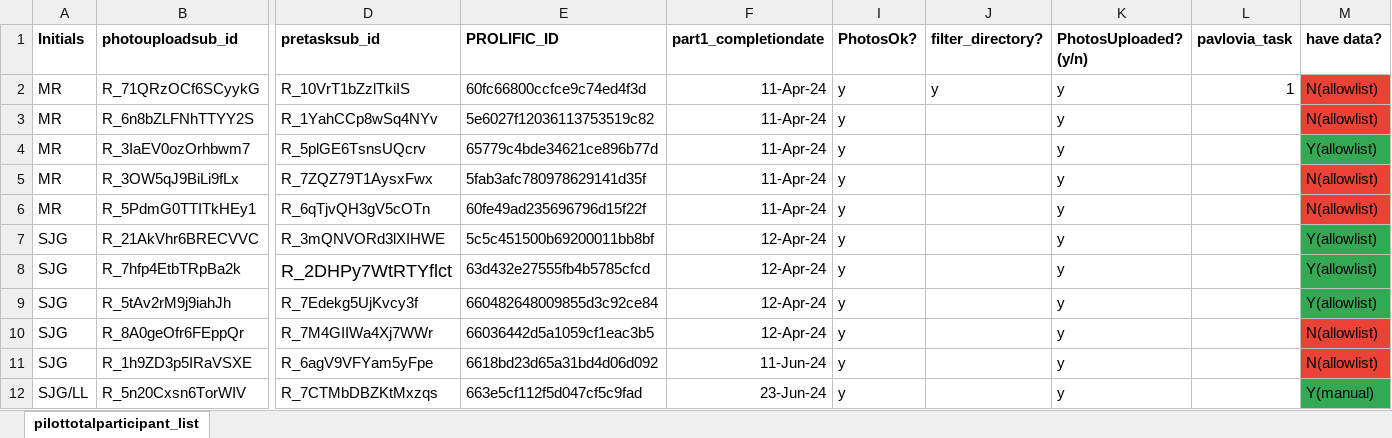
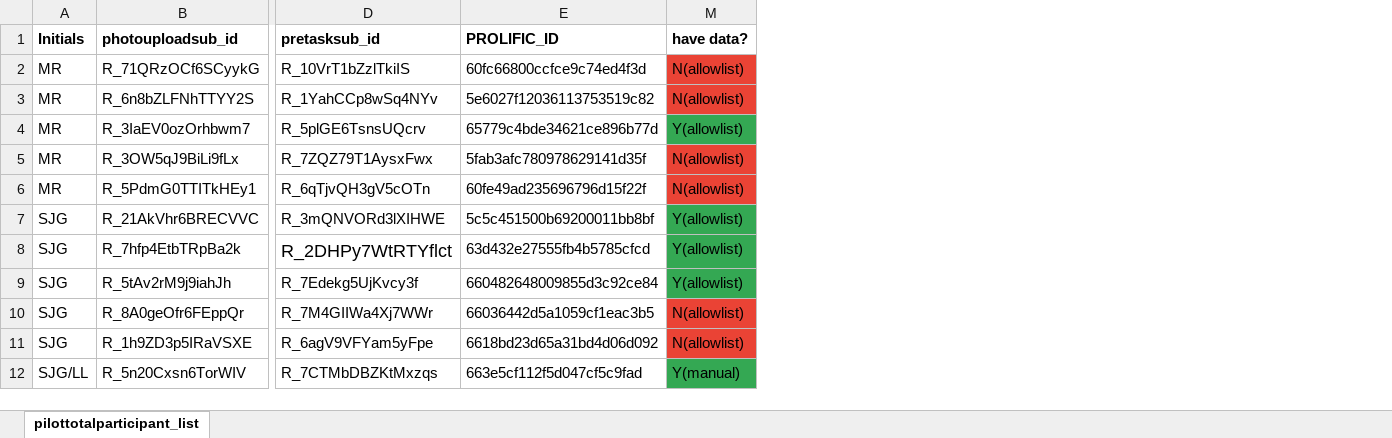
Before and after one commit to fareri-lab/WTP_Rejection_Choice_Pub, an Excel workbook: participantlist.xlsx, sheet pilottotalparticipant_list, drawn as a sheet; only a part is shown, gaps mark what is left out; values as stored, in another font and other column widths than the file's, no borders; the diff names each change by its address in the sheet, - before the commit and + after, or states it on an @@ line.

Commit message:
JD_plist

```diff
--- a/participantlist.xlsx (sheet pilottotalparticipant_list)
+++ b/participantlist.xlsx (sheet pilottotalparticipant_list)
@@ column F (part1_completiondate) hidden, rows 2-12: 11-Apr-24 | 11-Apr-24 | 11-Apr-24 | 11-Apr-24 | 11-Apr-24 | 12-Apr-24 | 12-Apr-24 | 12-Apr-24 | 12-Apr-24 | 11-Jun-24 | 23-Jun-24 @@
@@ column I (PhotosOk?) hidden, rows 2-12: all y @@
@@ column J (filter_directory?) hidden, row 2: y @@
@@ column K (PhotosUploaded? (y/n)) hidden, rows 2-12: all y @@
@@ column L (pavlovia_task) hidden, row 2: 1 @@
```
